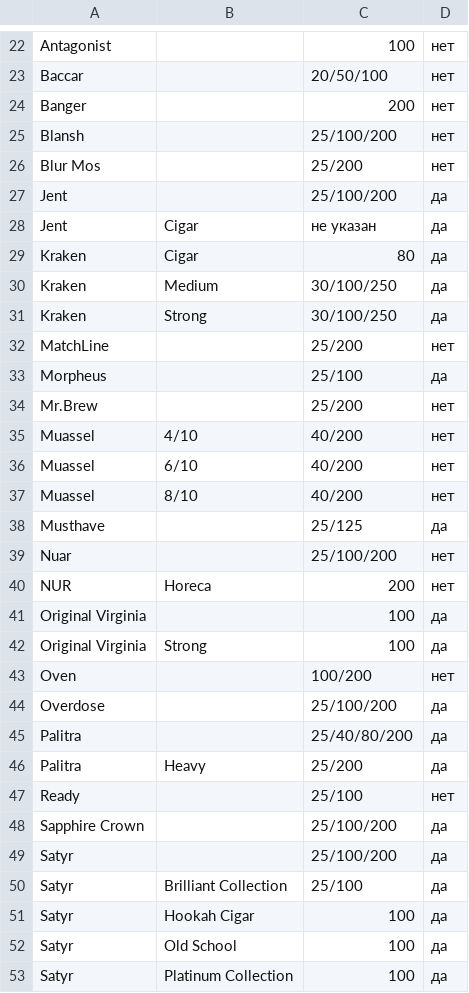
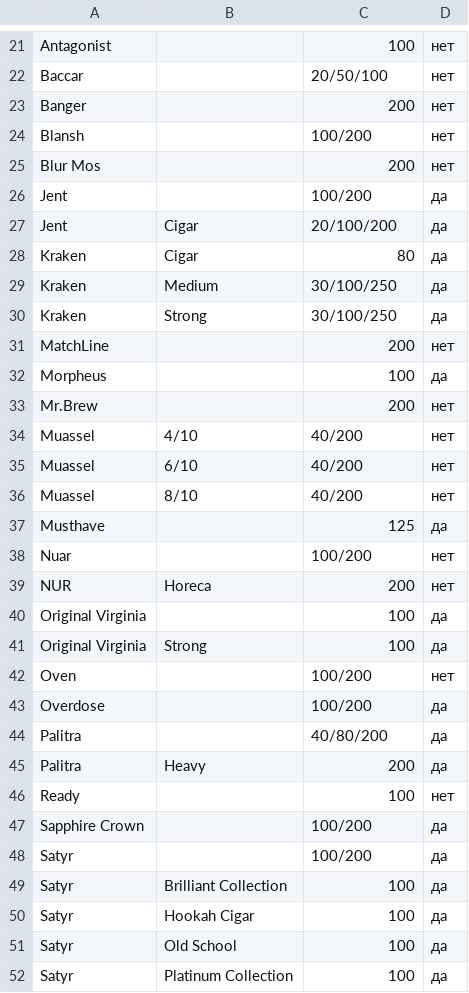
Before and after one commit to maximkozhaev1995-glitch/polka, a CSV file: data/razmery-banok.csv, drawn as a sheet; only a part is shown, gaps mark what is left out; the diff covers the shown part only.

```diff
--- a/data/razmery-banok.csv
+++ b/data/razmery-banok.csv
@@ -24,6 +23,6 @@ Baccar,,20/50/100,нет
 Banger,,200,нет
-Blansh,,25/100/200,нет
-Blur Mos,,25/200,нет
-Jent,,25/100/200,да
-Jent,Cigar,не указан,да
+Blansh,,100/200,нет
+Blur Mos,,200,нет
+Jent,,100/200,да
+Jent,Cigar,20/100/200,да
 Kraken,Cigar,80,да
@@ -31,5 +30,5 @@ Kraken,Medium,30/100/250,да
 Kraken,Strong,30/100/250,да
-MatchLine,,25/200,нет
-Morpheus,,25/100,да
-Mr.Brew,,25/200,нет
+MatchLine,,200,нет
+Morpheus,,100,да
+Mr.Brew,,200,нет
 Muassel,4/10,40/200,нет
@@ -37,4 +36,4 @@ Muassel,6/10,40/200,нет
 Muassel,8/10,40/200,нет
-Musthave,,25/125,да
-Nuar,,25/100/200,нет
+Musthave,,125,да
+Nuar,,100/200,нет
 NUR,Horeca,200,нет
@@ -43,9 +42,9 @@ Original Virginia,Strong,100,да
 Oven,,100/200,нет
-Overdose,,25/100/200,да
-Palitra,,25/40/80/200,да
-Palitra,Heavy,25/200,да
-Ready,,25/100,нет
-Sapphire Crown,,25/100/200,да
-Satyr,,25/100/200,да
-Satyr,Brilliant Collection,25/100,да
+Overdose,,100/200,да
+Palitra,,40/80/200,да
+Palitra,Heavy,200,да
+Ready,,100,нет
+Sapphire Crown,,100/200,да
+Satyr,,100/200,да
+Satyr,Brilliant Collection,100,да
 Satyr,Hookah Cigar,100,да
```
Also changed, not shown: 4 added rows, 2 removed rows and 12 edited cells elsewhere in this file, 1 other file.
